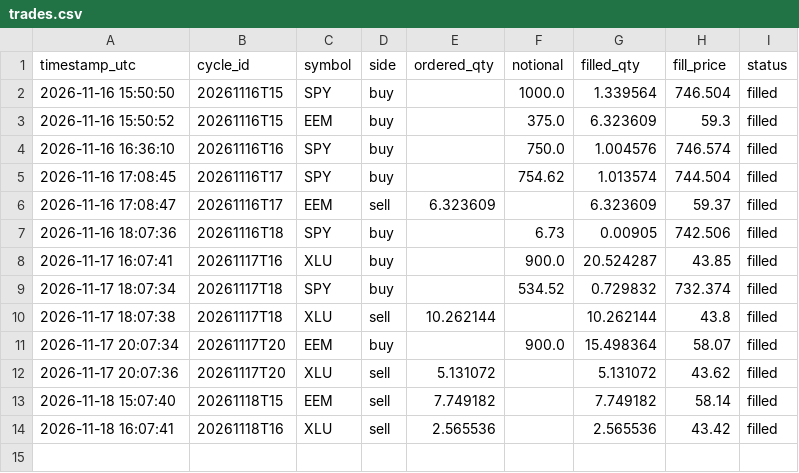
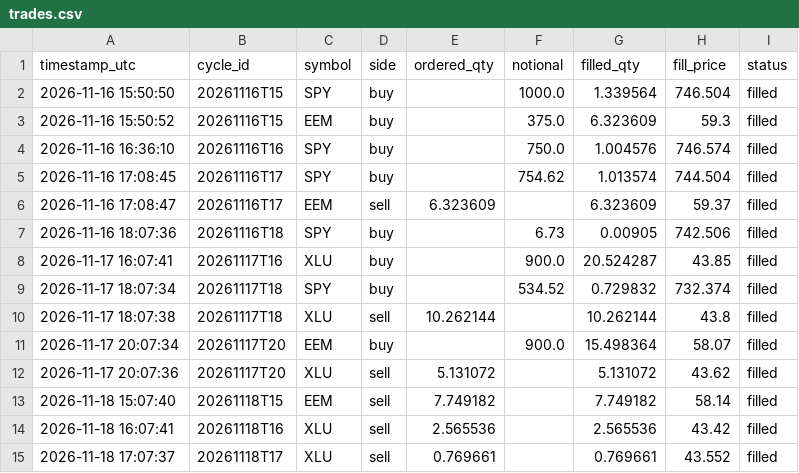
Before and after one commit to capucine-masson/paper-trading, a CSV file: web/public/data/trades.csv, drawn as a sheet.

```diff
--- a/web/public/data/trades.csv
+++ b/web/public/data/trades.csv
@@ -14 +14,2 @@
 2026-11-18 16:07:41,20261118T16,XLU,sell,2.565536,,2.565536,43.42,filled
+2026-11-18 17:07:37,20261118T17,XLU,sell,0.769661,,0.769661,43.552,filled
```
Also changed, not shown: web/public/data/decisions.csv, web/public/data/equity.csv, 4 other files.
